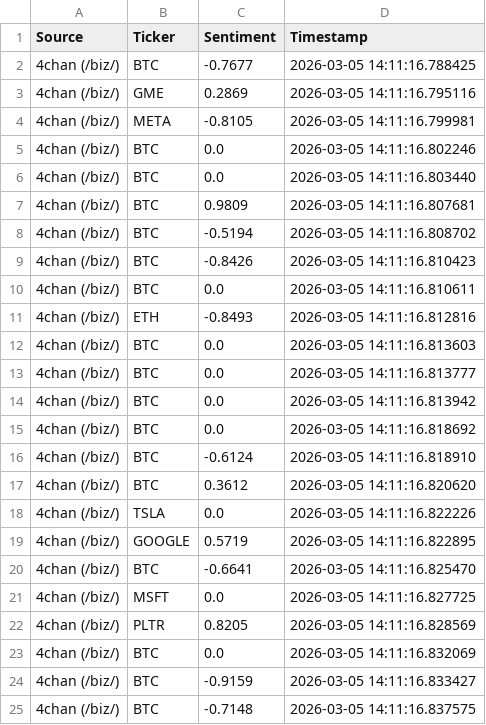
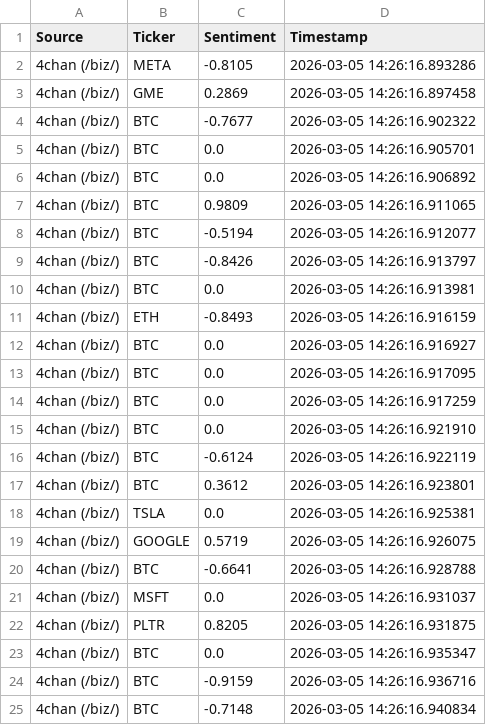
Before and after one commit to SLENDERX900/PYLearn, a CSV file: sentiment_20260305.csv, drawn as a sheet.

```diff
--- a/sentiment_20260305.csv
+++ b/sentiment_20260305.csv
@@ -1,25 +1,25 @@
 Source,Ticker,Sentiment,Timestamp
-4chan (/biz/),BTC,-0.7677,2026-03-05 14:11:16.788425
-4chan (/biz/),GME,0.2869,2026-03-05 14:11:16.795116
-4chan (/biz/),META,-0.8105,2026-03-05 14:11:16.799981
-4chan (/biz/),BTC,0.0,2026-03-05 14:11:16.802246
-4chan (/biz/),BTC,0.0,2026-03-05 14:11:16.803440
-4chan (/biz/),BTC,0.9809,2026-03-05 14:11:16.807681
-4chan (/biz/),BTC,-0.5194,2026-03-05 14:11:16.808702
-4chan (/biz/),BTC,-0.8426,2026-03-05 14:11:16.810423
-4chan (/biz/),BTC,0.0,2026-03-05 14:11:16.810611
-4chan (/biz/),ETH,-0.8493,2026-03-05 14:11:16.812816
-4chan (/biz/),BTC,0.0,2026-03-05 14:11:16.813603
-4chan (/biz/),BTC,0.0,2026-03-05 14:11:16.813777
-4chan (/biz/),BTC,0.0,2026-03-05 14:11:16.813942
-4chan (/biz/),BTC,0.0,2026-03-05 14:11:16.818692
-4chan (/biz/),BTC,-0.6124,2026-03-05 14:11:16.818910
-4chan (/biz/),BTC,0.3612,2026-03-05 14:11:16.820620
-4chan (/biz/),TSLA,0.0,2026-03-05 14:11:16.822226
-4chan (/biz/),GOOGLE,0.5719,2026-03-05 14:11:16.822895
-4chan (/biz/),BTC,-0.6641,2026-03-05 14:11:16.825470
-4chan (/biz/),MSFT,0.0,2026-03-05 14:11:16.827725
-4chan (/biz/),PLTR,0.8205,2026-03-05 14:11:16.828569
-4chan (/biz/),BTC,0.0,2026-03-05 14:11:16.832069
-4chan (/biz/),BTC,-0.9159,2026-03-05 14:11:16.833427
-4chan (/biz/),BTC,-0.7148,2026-03-05 14:11:16.837575
+4chan (/biz/),META,-0.8105,2026-03-05 14:26:16.893286
+4chan (/biz/),GME,0.2869,2026-03-05 14:26:16.897458
+4chan (/biz/),BTC,-0.7677,2026-03-05 14:26:16.902322
+4chan (/biz/),BTC,0.0,2026-03-05 14:26:16.905701
+4chan (/biz/),BTC,0.0,2026-03-05 14:26:16.906892
+4chan (/biz/),BTC,0.9809,2026-03-05 14:26:16.911065
+4chan (/biz/),BTC,-0.5194,2026-03-05 14:26:16.912077
+4chan (/biz/),BTC,-0.8426,2026-03-05 14:26:16.913797
+4chan (/biz/),BTC,0.0,2026-03-05 14:26:16.913981
+4chan (/biz/),ETH,-0.8493,2026-03-05 14:26:16.916159
+4chan (/biz/),BTC,0.0,2026-03-05 14:26:16.916927
+4chan (/biz/),BTC,0.0,2026-03-05 14:26:16.917095
+4chan (/biz/),BTC,0.0,2026-03-05 14:26:16.917259
+4chan (/biz/),BTC,0.0,2026-03-05 14:26:16.921910
+4chan (/biz/),BTC,-0.6124,2026-03-05 14:26:16.922119
+4chan (/biz/),BTC,0.3612,2026-03-05 14:26:16.923801
+4chan (/biz/),TSLA,0.0,2026-03-05 14:26:16.925381
+4chan (/biz/),GOOGLE,0.5719,2026-03-05 14:26:16.926075
+4chan (/biz/),BTC,-0.6641,2026-03-05 14:26:16.928788
+4chan (/biz/),MSFT,0.0,2026-03-05 14:26:16.931037
+4chan (/biz/),PLTR,0.8205,2026-03-05 14:26:16.931875
+4chan (/biz/),BTC,0.0,2026-03-05 14:26:16.935347
+4chan (/biz/),BTC,-0.9159,2026-03-05 14:26:16.936716
+4chan (/biz/),BTC,-0.7148,2026-03-05 14:26:16.940834
```
